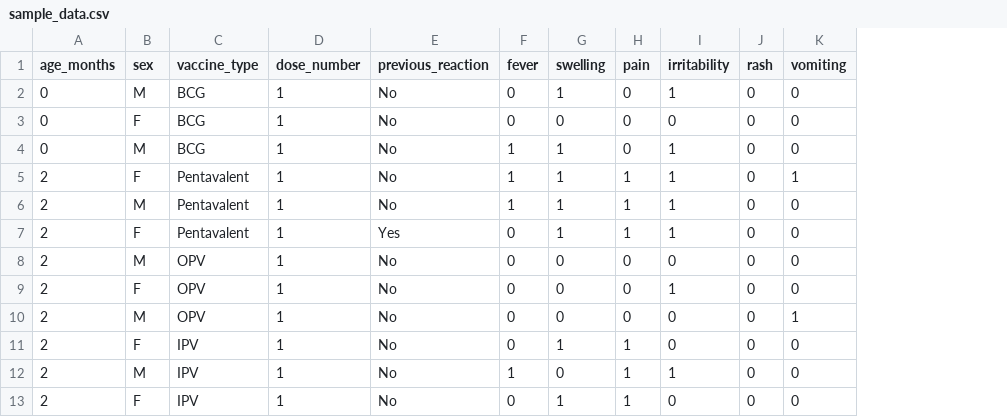
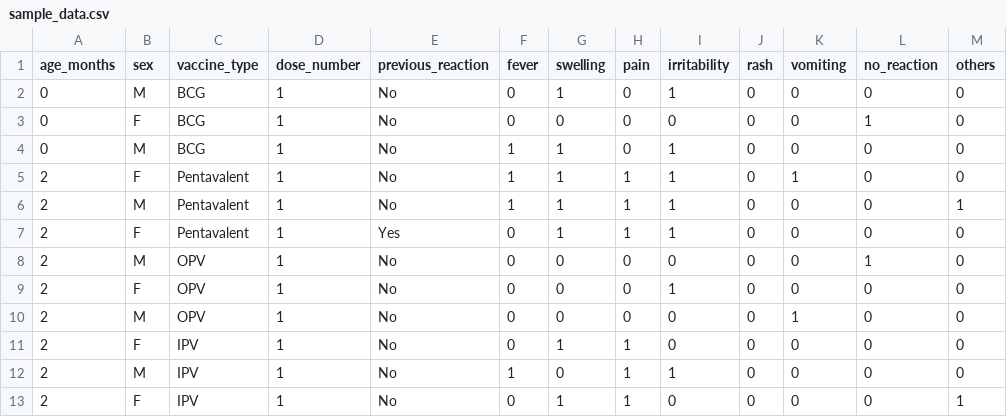
Before and after one commit to InushiKavindi/adverse-reaction-prediction, a CSV file: data/sample_data.csv, drawn as a sheet; only a part is shown; the diff names each change by its address in the sheet, - before the commit and + after, or states it on an @@ line.

Commit message:
feat: add no_reaction and others target categories to preprocessor and dataset

```diff
--- a/data/sample_data.csv
+++ b/data/sample_data.csv
+column L (no_reaction), rows 2-13: 0 | 1 | 0 | 0 | 0 | 0 | 1 | 0 | 0 | 0 | 0 | 0
+column M (others), rows 2-13: 0 | 0 | 0 | 0 | 1 | 0 | 0 | 0 | 0 | 0 | 0 | 1
```
Also changed, not shown: 1 other file.
